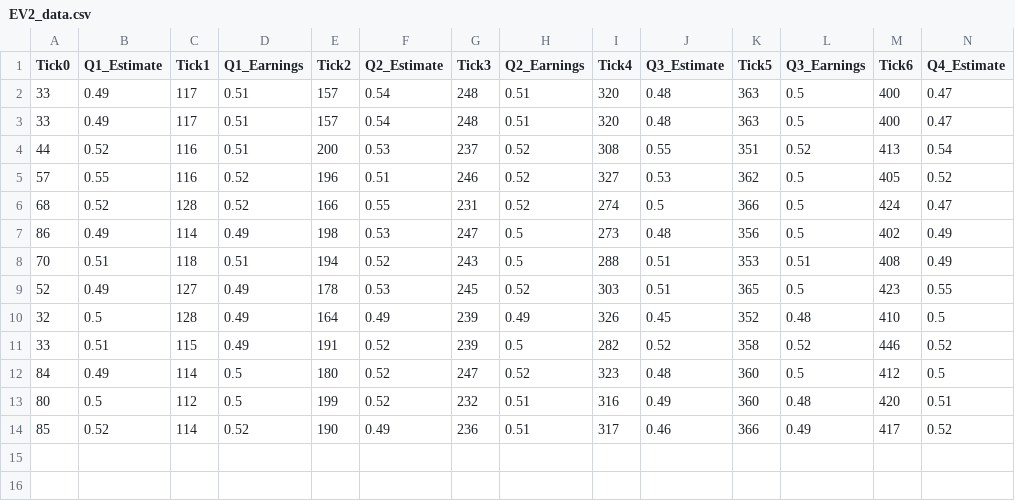
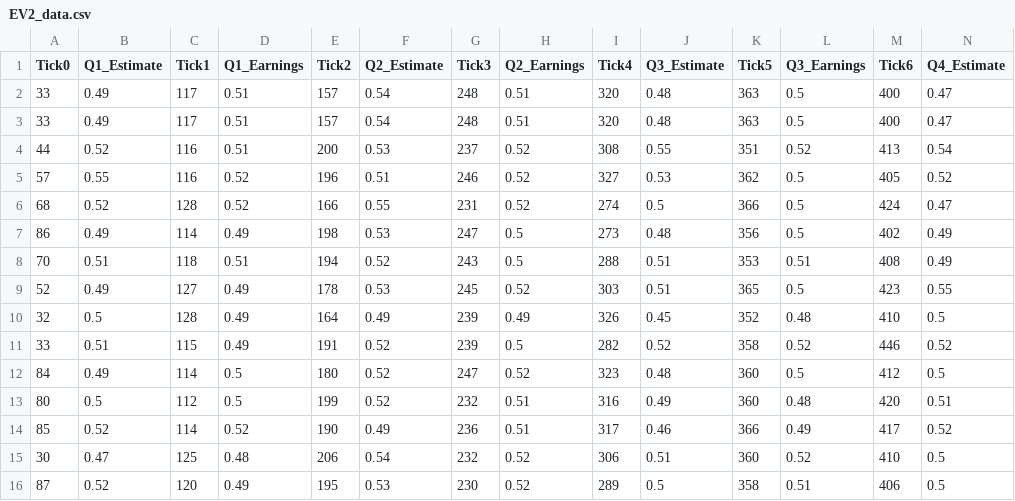
Before and after one commit to kj3002/fin440tradingbot, a CSV file: EV2_data.csv, drawn as a sheet; only a part is shown; rows hold the shown columns only; the diff names each change by its address in the sheet, - before the commit and + after, or states it on an @@ line.

```diff
--- a/EV2_data.csv
+++ b/EV2_data.csv
+row 15: 30 | 0.47 | 125 | 0.48 | 206 | 0.54 | 232 | 0.52 | 306 | 0.51 | 360 | 0.52 | 410 | 0.5
+row 16: 87 | 0.52 | 120 | 0.49 | 195 | 0.53 | 230 | 0.52 | 289 | 0.5 | 358 | 0.51 | 406 | 0.5
```
Also changed, not shown: api/entry.csv, 1 other file.
